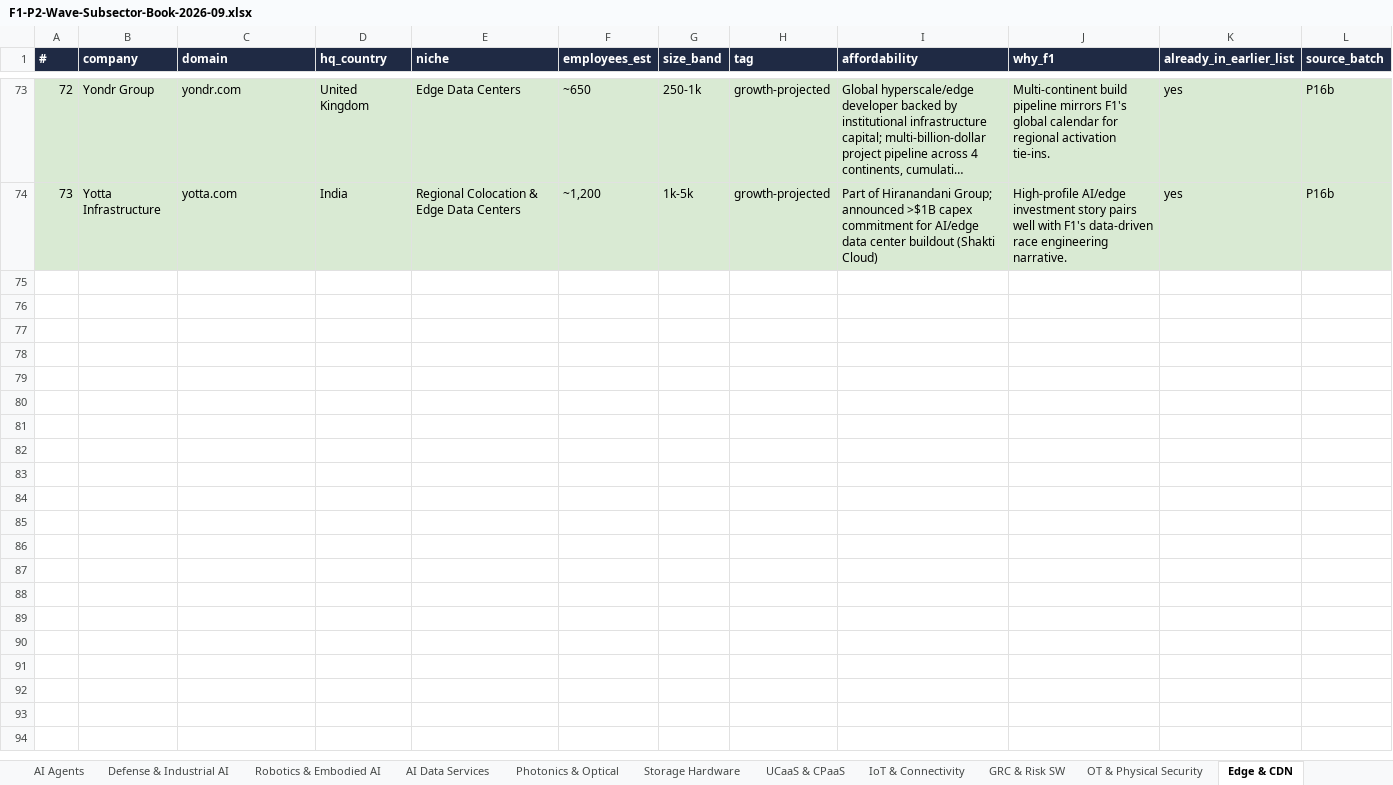
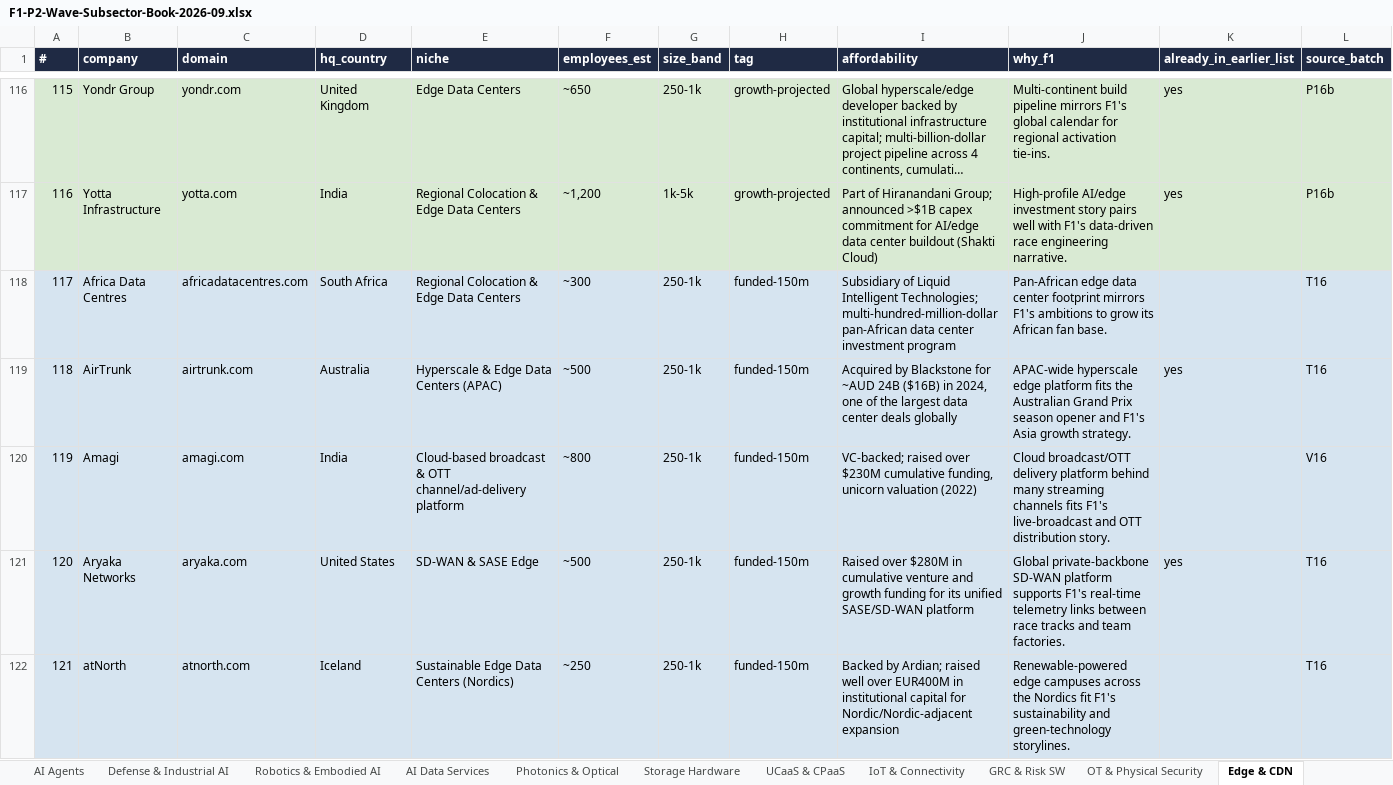
Before and after one commit to rahulgopalan42/rg42, an Excel workbook: reports/F1-P2-Wave-Subsector-Book-2026-09.xlsx, sheet Edge & CDN, drawn as a sheet; only a part is shown, gaps mark what is left out; long unchanged cells end in …; values as stored, in another font and other column widths than the file's, no borders; the diff covers the shown part only; the diff names each change by its address in the sheet, - before the commit and + after, or states it on an @@ line.

```diff
--- a/reports/F1-P2-Wave-Subsector-Book-2026-09.xlsx (sheet Edge & CDN)
+++ b/reports/F1-P2-Wave-Subsector-Book-2026-09.xlsx (sheet Edge & CDN)
@@ column A (#) renumbered between rows 8 and 117 @@
+row 118: 117 | Africa Data Centres | africadatacentres.com | South Africa | Regional Colocation & Edge Data Centers | ~300 | 250-1k | funded-150m | Subsidiary of Liquid Intelligent Technologies; multi-hundred-million-dollar pan-African data center investment program | Pan-African edge data center footprint mirrors F1's ambitions to grow its African fan base. |  | T16
+row 119: 118 | AirTrunk | airtrunk.com | Australia | Hyperscale & Edge Data Centers (APAC) | ~500 | 250-1k | funded-150m | Acquired by Blackstone for ~AUD 24B ($16B) in 2024, one of the largest data center deals globally | APAC-wide hyperscale edge platform fits the Australian Grand Prix season opener and F1's Asia growth strategy. | yes | T16
+row 120: 119 | Amagi | amagi.com | India | Cloud-based broadcast & OTT channel/ad-delivery platform | ~800 | 250-1k | funded-150m | VC-backed; raised over $230M cumulative funding, unicorn valuation (2022) | Cloud broadcast/OTT delivery platform behind many streaming channels fits F1's live-broadcast and OTT distribution story. |  | V16
+row 121: 120 | Aryaka Networks | aryaka.com | United States | SD-WAN & SASE Edge | ~500 | 250-1k | funded-150m | Raised over $280M in cumulative venture and growth funding for its unified SASE/SD-WAN platform | Global private-backbone SD-WAN platform supports F1's real-time telemetry links between race tracks and team factories. | yes | T16
+row 122: 121 | atNorth | atnorth.com | Iceland | Sustainable Edge Data Centers (Nordics) | ~250 | 250-1k | funded-150m | Backed by Ardian; raised well over EUR400M in institutional capital for Nordic/Nordic-adjacent expansion | Renewable-powered edge campuses across the Nordics fit F1's sustainability and green-technology storylines. |  | T16
```
Also changed, not shown: 106 added rows elsewhere in this sheet, sheet Observability & IT SW, sheet OT & Physical Security, sheet Marketing & Sales SW, sheet GRC & Risk SW, sheet Construction & Field Svc SW, sheet Storage Hardware, 12 more sheets, reports/F1-P1-Wave1-Subsector-Book-2026-09.xlsx, 27 other files.
